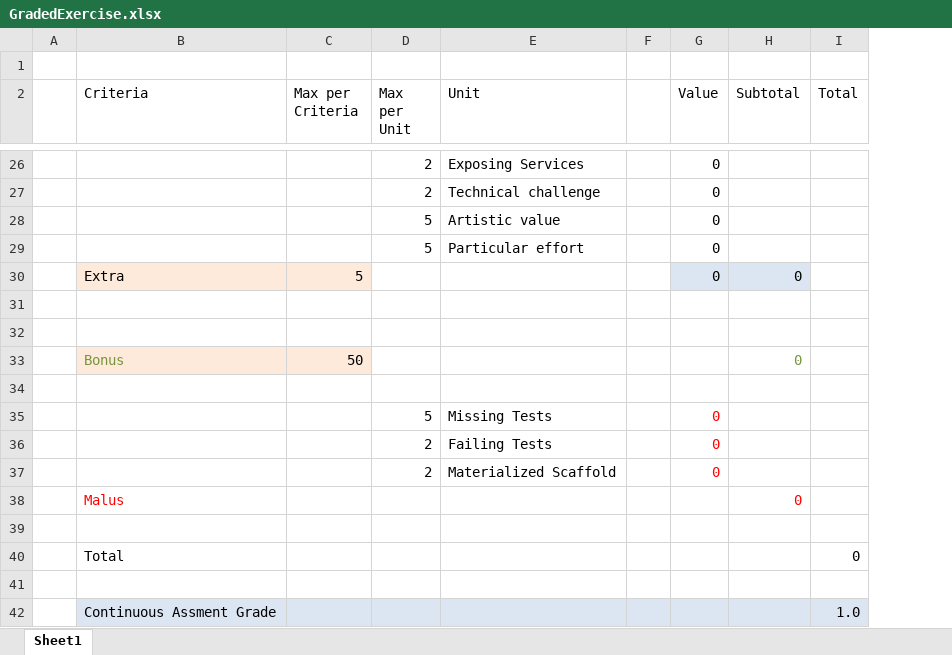
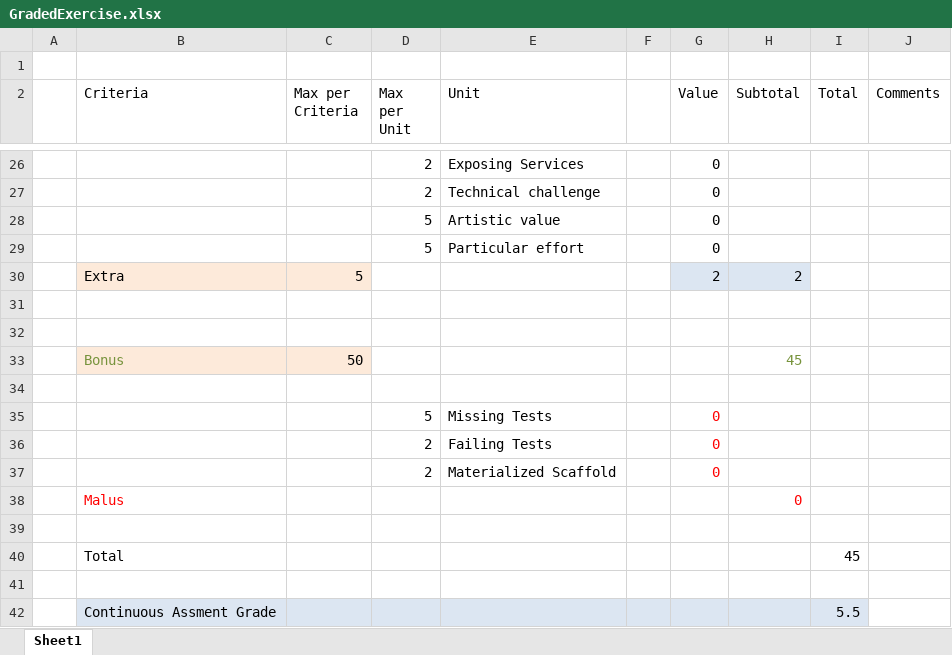
Before and after one commit to WebEngineering-FHNW/hs19-cr-webec-ge-lucafluri, an Excel workbook: GradedExercise.xlsx, sheet Sheet1, drawn as a sheet; only a part is shown, gaps mark what is left out; values as stored, in another font and other column widths than the file's, no borders; the diff covers the shown part only; the diff names each change by its address in the sheet, - before the commit and + after, or states it on an @@ line.

```diff
--- a/GradedExercise.xlsx (sheet Sheet1)
+++ b/GradedExercise.xlsx (sheet Sheet1)
+column J (Comments), empty
-G30 (Value): 0
+G30 (Value): 2
-H30 (Subtotal): 0
+H30 (Subtotal): 2
-H33 (Subtotal): 0
+H33 (Subtotal): 45
-I40 (Total): 0
+I40 (Total): 45
-I42 (Total): 1.0
+I42 (Total): 5.5
```
Also changed, not shown: 21 edited cells elsewhere in this sheet, 1 other file.
